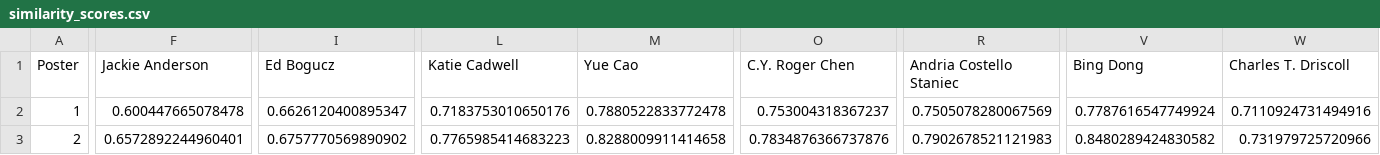
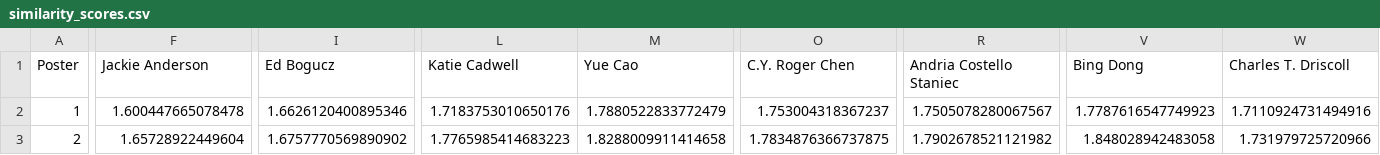
Before and after one commit to GvsSriRam/ECS-Graduate-Challenge, a CSV file: part_1/similarity_computation/allenai/specter-2/similarity_scores.csv, drawn as a sheet; only a part is shown, gaps mark what is left out; the diff covers the shown part only; the diff names each change by its address in the sheet, - before the commit and + after, or states it on an @@ line.

Commit message:
updated_boosted_similarity_scores

```diff
--- a/part_1/similarity_computation/allenai/specter-2/similarity_scores.csv
+++ b/part_1/similarity_computation/allenai/specter-2/similarity_scores.csv
-F2 (Jackie Anderson): 0.600447665078478
+F2 (Jackie Anderson): 1.600447665078478
-I2 (Ed Bogucz): 0.6626120400895347
+I2 (Ed Bogucz): 1.6626120400895346
-L2 (Katie Cadwell): 0.7183753010650176
+L2 (Katie Cadwell): 1.7183753010650176
-M2 (Yue Cao): 0.7880522833772478
+M2 (Yue Cao): 1.7880522833772479
-O2 (C.Y. Roger Chen): 0.753004318367237
+O2 (C.Y. Roger Chen): 1.753004318367237
-R2 (Andria Costello Staniec): 0.7505078280067569
+R2 (Andria Costello Staniec): 1.7505078280067567
-V2 (Bing Dong): 0.7787616547749924
+V2 (Bing Dong): 1.7787616547749923
-W2 (Charles T. Driscoll): 0.7110924731494916
+W2 (Charles T. Driscoll): 1.7110924731494916
-F3 (Jackie Anderson): 0.6572892244960401
+F3 (Jackie Anderson): 1.65728922449604
-I3 (Ed Bogucz): 0.6757770569890902
+I3 (Ed Bogucz): 1.6757770569890902
-L3 (Katie Cadwell): 0.7765985414683223
+L3 (Katie Cadwell): 1.7765985414683223
-M3 (Yue Cao): 0.8288009911414658
+M3 (Yue Cao): 1.8288009911414658
-O3 (C.Y. Roger Chen): 0.7834876366737876
+O3 (C.Y. Roger Chen): 1.7834876366737875
-R3 (Andria Costello Staniec): 0.7902678521121983
+R3 (Andria Costello Staniec): 1.7902678521121982
-V3 (Bing Dong): 0.8480289424830582
+V3 (Bing Dong): 1.848028942483058
-W3 (Charles T. Driscoll): 0.731979725720966
+W3 (Charles T. Driscoll): 1.731979725720966
```
Also changed, not shown: 67 edited cells elsewhere in this file, part_1/similarity_computation/allenai/scibert_scivocab_uncased/similarity_scores.csv, part_1/similarity_computation/allenai/specter/similarity_scores.csv, 8 other files.
